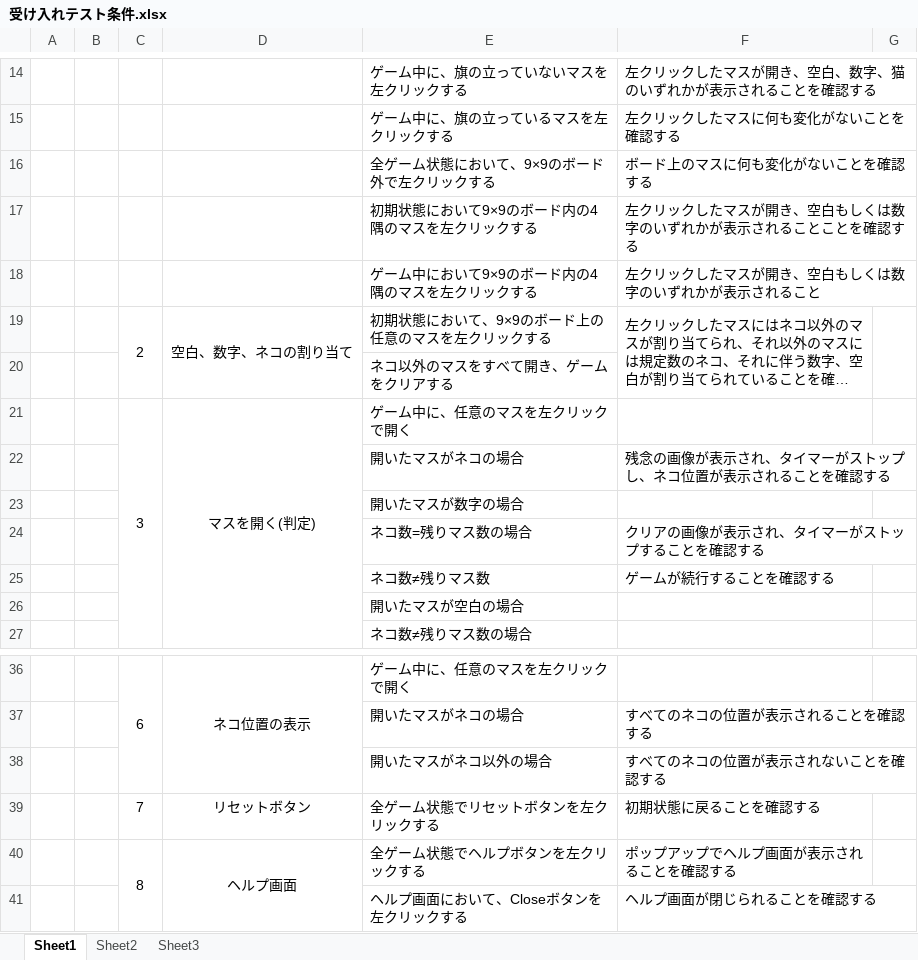
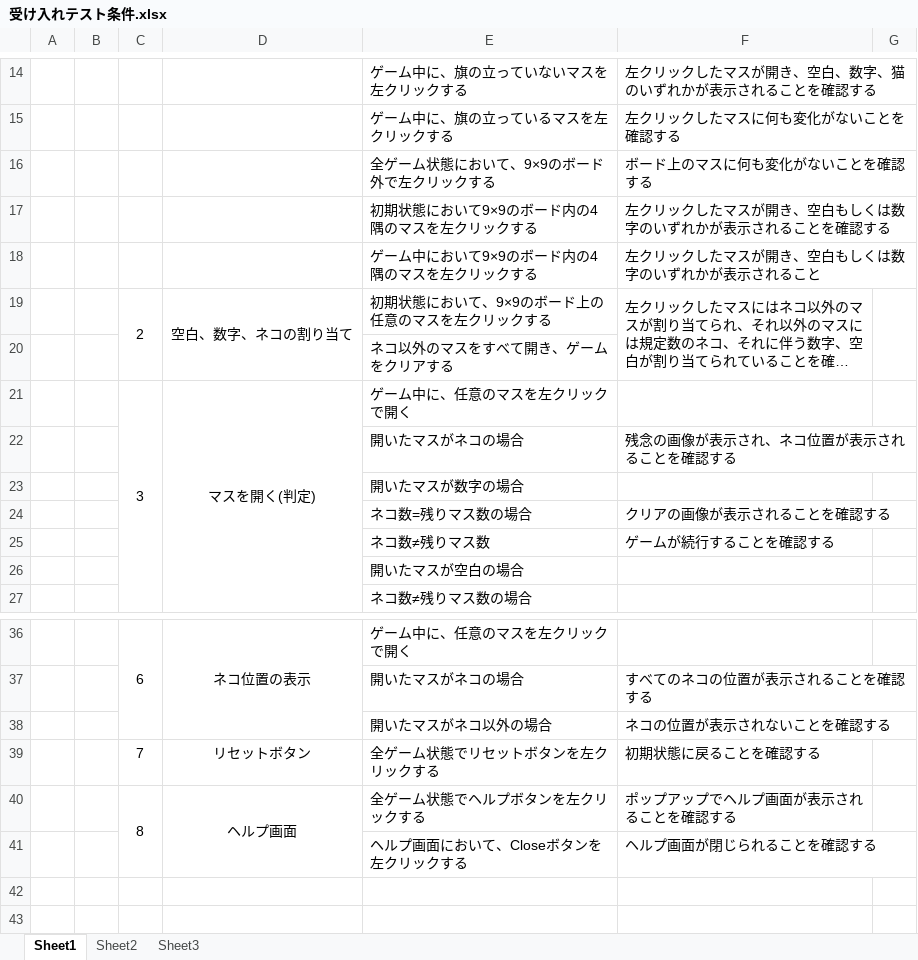
Before and after one commit to TeamHIGE/NyainSweeper, an Excel workbook: 受け入れテスト条件.xlsx, sheet Sheet1, drawn as a sheet; only a part is shown, gaps mark what is left out; long unchanged cells end in …; values as stored, in another font and other column widths than the file's, no borders; the diff names each change by its address in the sheet, - before the commit and + after, or states it on an @@ line.

Commit message:
test

```diff
--- a/受け入れテスト条件.xlsx (sheet Sheet1)
+++ b/受け入れテスト条件.xlsx (sheet Sheet1)
-F17: 左クリックしたマスが開き、空白もしくは数字のいずれかが表示されることことを確認する
+F17: 左クリックしたマスが開き、空白もしくは数字のいずれかが表示されることを確認する
-F22: 残念の画像が表示され、タイマーがストップし、ネコ位置が表示されることを確認する
+F22: 残念の画像が表示され、ネコ位置が表示されることを確認する
-F24: クリアの画像が表示され、タイマーがストップすることを確認する
+F24: クリアの画像が表示されることを確認する
-F38: すべてのネコの位置が表示されないことを確認する
+F38: ネコの位置が表示されないことを確認する
```
